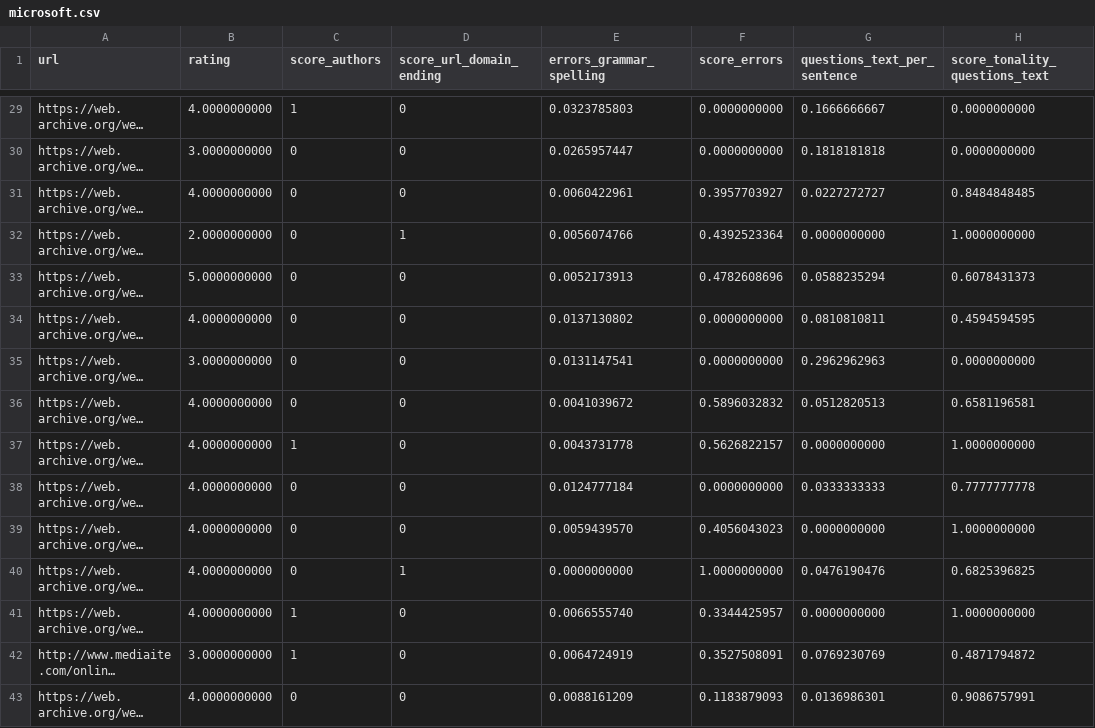
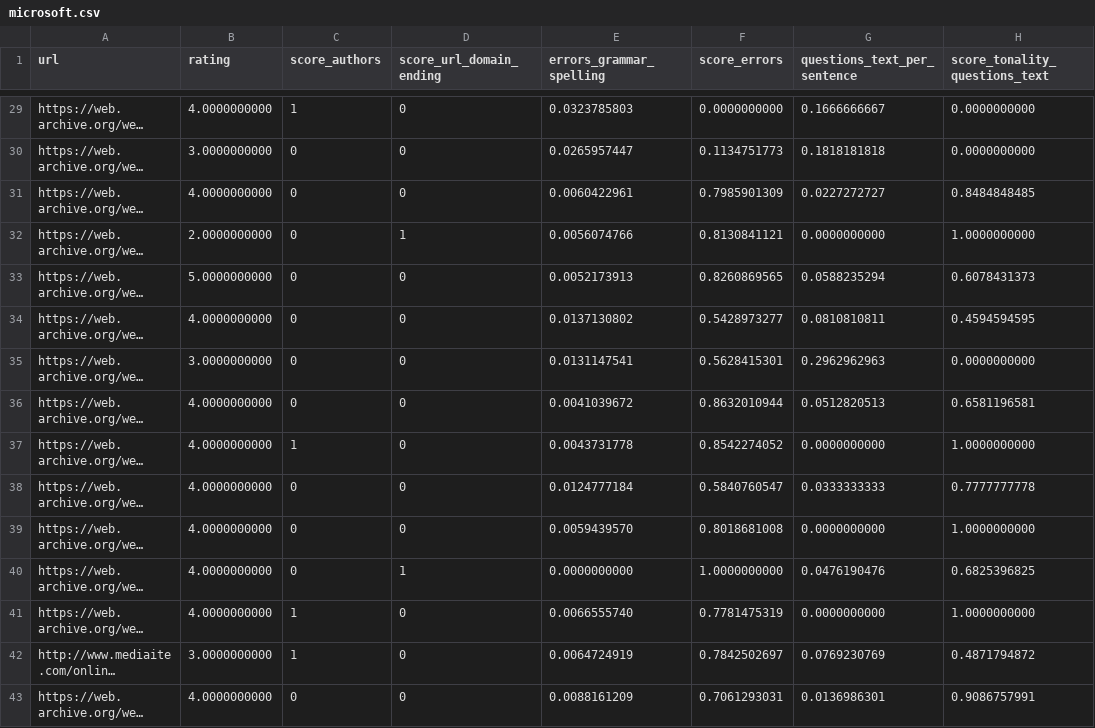
Before and after one commit to lvap/alpaca, a CSV file: analysis/datasets_evaluated/microsoft.csv, drawn as a sheet; only a part is shown, gaps mark what is left out; long unchanged cells end in …; the diff covers the shown part only; the diff names each change by its address in the sheet, - before the commit and + after, or states it on an @@ line.

```diff
--- a/analysis/datasets_evaluated/microsoft.csv
+++ b/analysis/datasets_evaluated/microsoft.csv
-F30 (score_errors): 0.0000000000
+F30 (score_errors): 0.1134751773
-F31 (score_errors): 0.3957703927
+F31 (score_errors): 0.7985901309
-F32 (score_errors): 0.4392523364
+F32 (score_errors): 0.8130841121
-F33 (score_errors): 0.4782608696
+F33 (score_errors): 0.8260869565
-F34 (score_errors): 0.0000000000
+F34 (score_errors): 0.5428973277
-F35 (score_errors): 0.0000000000
+F35 (score_errors): 0.5628415301
-F36 (score_errors): 0.5896032832
+F36 (score_errors): 0.8632010944
-F37 (score_errors): 0.5626822157
+F37 (score_errors): 0.8542274052
-F38 (score_errors): 0.0000000000
+F38 (score_errors): 0.5840760547
-F39 (score_errors): 0.4056043023
+F39 (score_errors): 0.8018681008
-F41 (score_errors): 0.3344425957
+F41 (score_errors): 0.7781475319
-F42 (score_errors): 0.3527508091
+F42 (score_errors): 0.7842502697
-F43 (score_errors): 0.1183879093
+F43 (score_errors): 0.7061293031
```
Also changed, not shown: 79 edited cells elsewhere in this file, analysis/datasets_evaluated/fnn-politifact.csv, analysis/datasets_evaluated/reconcile.csv, 6 other files.
